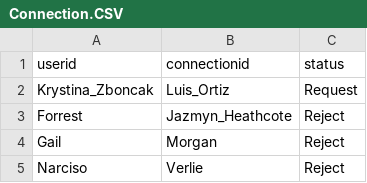
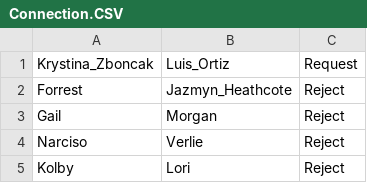
Before and after one commit to yanjun934523/CS166-FINAL-PROJECT, a CSV file: CS166_Project/data/Connection.CSV, drawn as a sheet; only a part is shown; the shorter side is filled out with more unchanged rows.

```diff
--- a/CS166_Project/data/Connection.CSV
+++ b/CS166_Project/data/Connection.CSV
@@ -1,2 +1 @@
-userid,connectionid,status
 Krystina_Zboncak,Luis_Ortiz,Request
```
Also changed, not shown: CS166_Project/data/Work_Ex.CSV, 2 other files.
